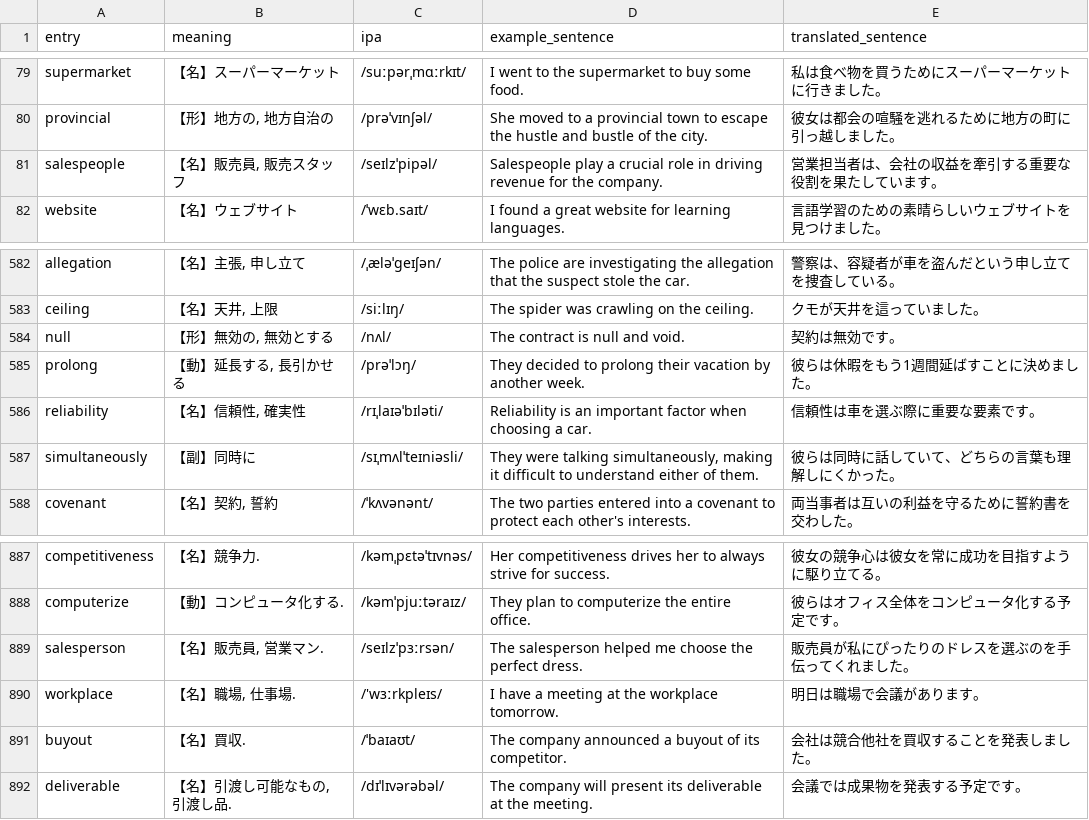
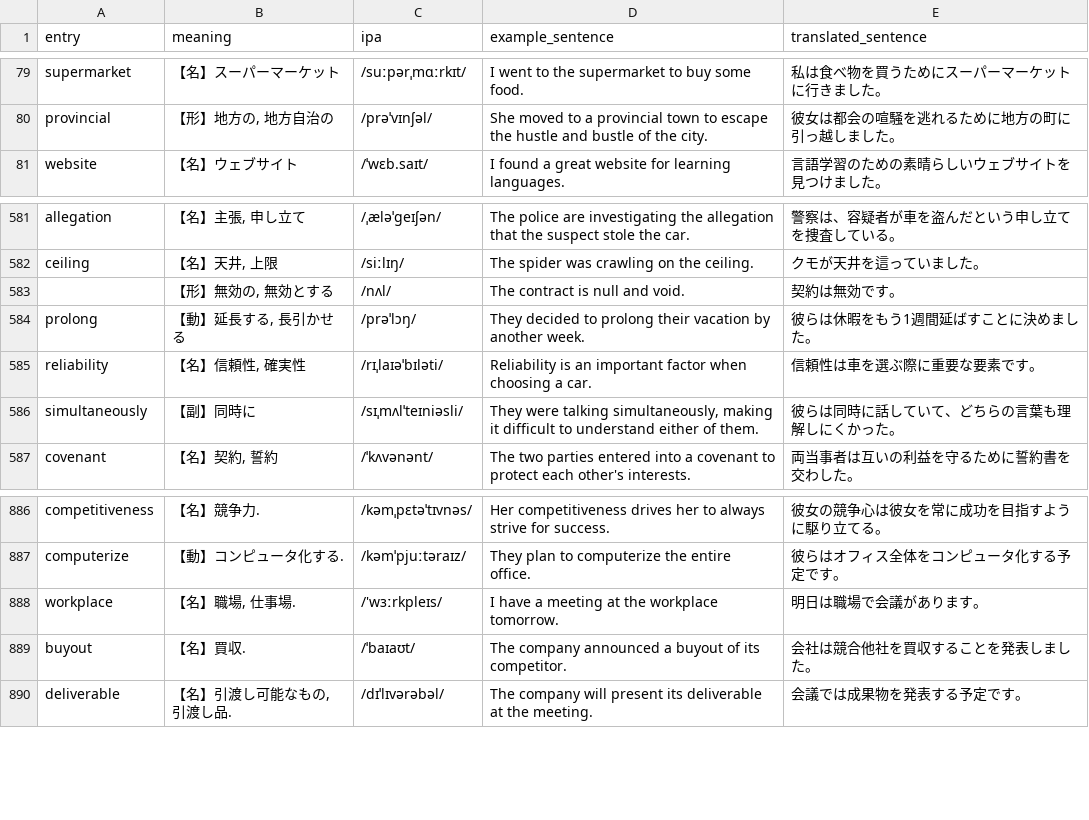
Before and after one commit to ryosukeaaaaa/WakeMeUp, a CSV file: WakeMeUp/ビジネス英単語.csv, drawn as a sheet; only a part is shown, gaps mark what is left out.

```diff
--- a/WakeMeUp/ビジネス英単語.csv
+++ b/WakeMeUp/ビジネス英単語.csv
@@ -80,3 +80,2 @@ supermarket,【名】スーパーマーケット,/suːpərˌmɑːrkɪt/,I went t
 provincial,"【形】地方の, 地方自治の",/prəˈvɪnʃəl/,She moved to a provincial town to escape the hustle and bustle of the city.,彼女は都会の喧騒を逃れるために地方の町に引っ越しました。
-salespeople,"【名】販売員, 販売スタッフ",/seɪlzˈpipəl/,Salespeople play a crucial role in driving revenue for the company.,営業担当者は、会社の収益を牽引する重要な役割を果たしています。
 website,【名】ウェブサイト,/ˈwɛb.saɪt/,I found a great website for learning languages.,言語学習のための素晴らしいウェブサイトを見つけました。
@@ -583,3 +582,3 @@ allegation,"【名】主張, 申し立て",/ˌæləˈɡeɪʃən/,The police are
 ceiling,"【名】天井, 上限",/siːlɪŋ/,The spider was crawling on the ceiling.,クモが天井を這っていました。
-null,"【形】無効の, 無効とする",/nʌl/,The contract is null and void.,契約は無効です。
+,"【形】無効の, 無効とする",/nʌl/,The contract is null and void.,契約は無効です。
 prolong,"【動】延長する, 長引かせる",/prəˈlɔŋ/,They decided to prolong their vacation by another week.,彼らは休暇をもう1週間延ばすことに決めました。
@@ -888,3 +887,2 @@ competitiveness,【名】競争力.,/kəmˌpɛtəˈtɪvnəs/,Her competitiveness
 computerize,【動】コンピュータ化する.,/kəmˈpjuːtəraɪz/,They plan to computerize the entire office.,彼らはオフィス全体をコンピュータ化する予定です。
-salesperson,"【名】販売員, 営業マン.",/seɪlzˈpɜːrsən/,The salesperson helped me choose the perfect dress.,販売員が私にぴったりのドレスを選ぶのを手伝ってくれました。
 workplace,"【名】職場, 仕事場.",/'wɜːrkpleɪs/,I have a meeting at the workplace tomorrow.,明日は職場で会議があります。
```
Also changed, not shown: WakeMeUp/TOEIC英単語.csv, WakeMeUp/学術英単語.csv, 12 other files.
